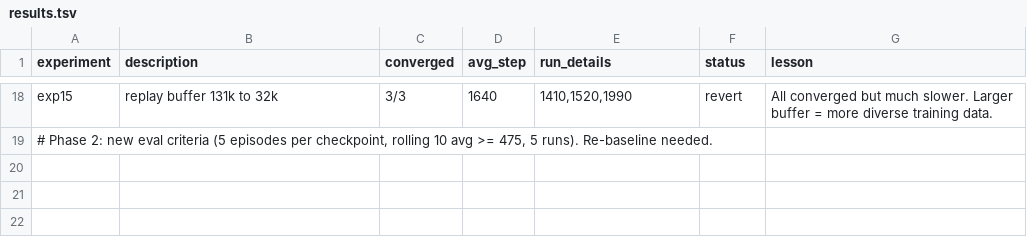
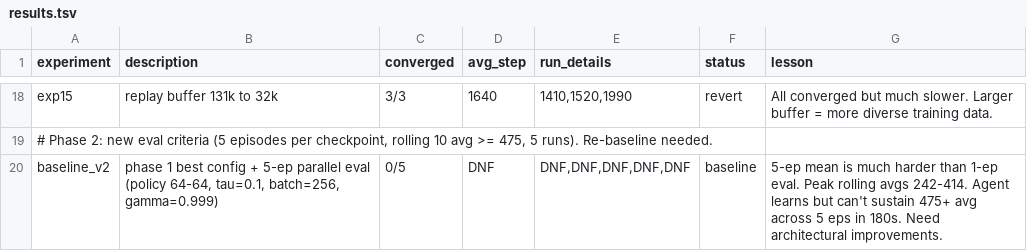
Before and after one commit to Bruscon/cartpole, a TSV file: codex/results.tsv, drawn as a sheet; only a part is shown, gaps mark what is left out; the diff names each change by its address in the sheet, - before the commit and + after, or states it on an @@ line.

```diff
--- a/codex/results.tsv
+++ b/codex/results.tsv
+row 20: baseline_v2 | phase 1 best config + 5-ep parallel eval (policy 64-64, tau=0.1, batch=256, gamma=0.999) | 0/5 | DNF | DNF,DNF,DNF,DNF,DNF | baseline | 5-ep mean is much harder than 1-ep eval. Peak rolling avgs 242-414. Agent learns but can't sustain 475+ avg across 5 eps in 180s. Need architectural improvements.
```
